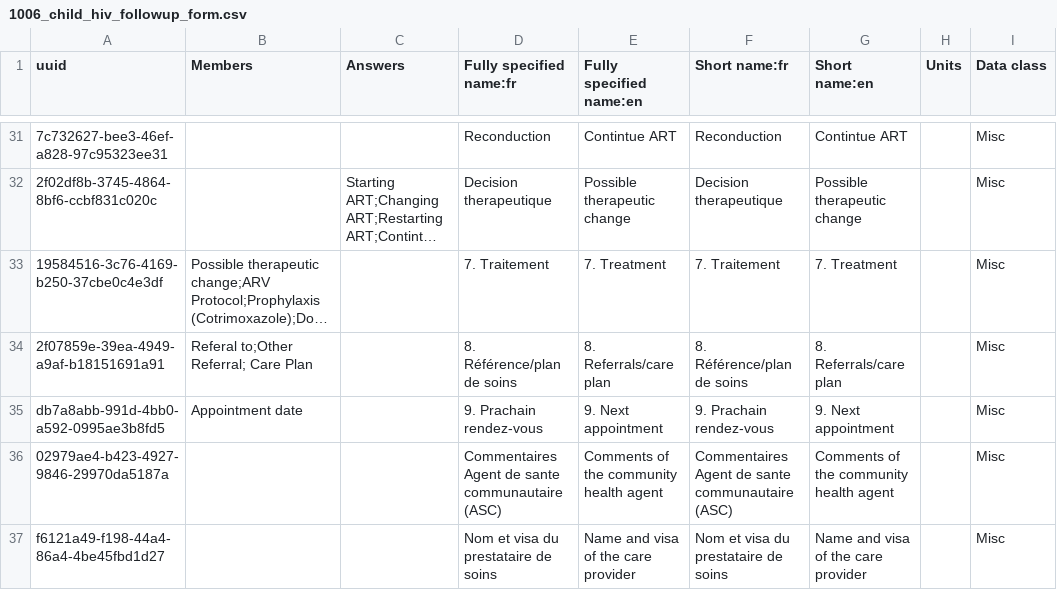
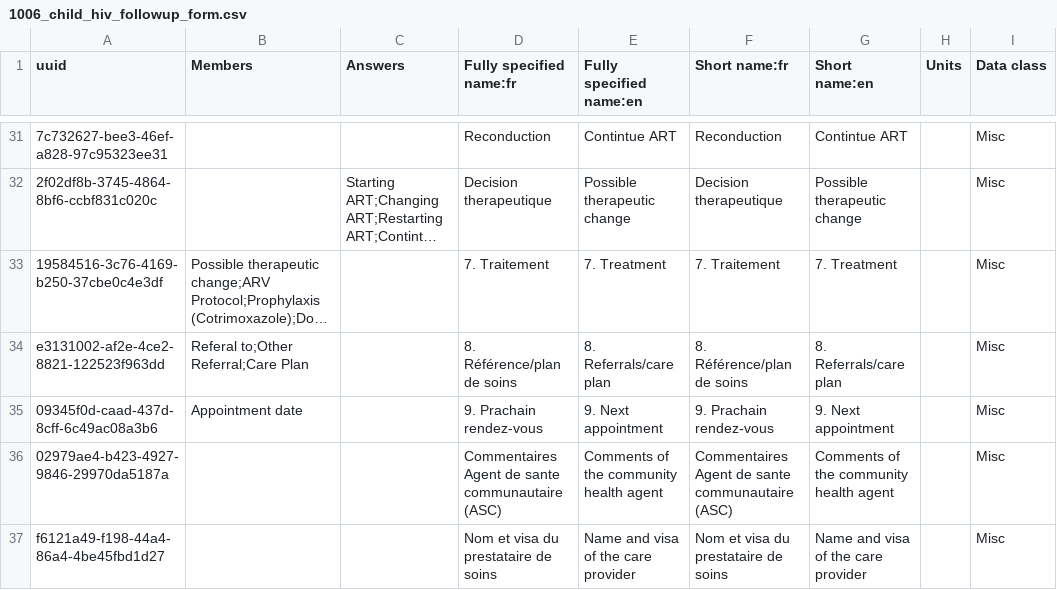
Before and after one commit to jembi/cameroon-bahmni-metadata, a CSV file: configuration/concepts/1006_child_hiv_followup_form.csv, drawn as a sheet; only a part is shown, gaps mark what is left out; long unchanged cells end in …; the diff names each change by its address in the sheet, - before the commit and + after, or states it on an @@ line.

Commit message:
COM-47 Fix concept duplication errors

```diff
--- a/configuration/concepts/1006_child_hiv_followup_form.csv
+++ b/configuration/concepts/1006_child_hiv_followup_form.csv
-A34 (uuid): 2f07859e-39ea-4949-a9af-b18151691a91
+A34 (uuid): e3131002-af2e-4ce2-8821-122523f963dd
-B34 (Members): Referal to;Other Referral; Care Plan
+B34 (Members): Referal to;Other Referral;Care Plan
-A35 (uuid): db7a8abb-991d-4bb0-a592-0995ae3b8fd5
+A35 (uuid): 09345f0d-caad-437d-8cff-6c49ac08a3b6
```
